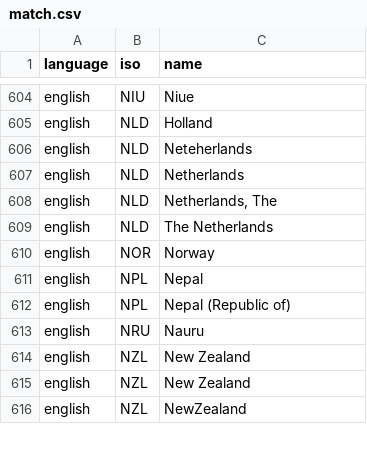
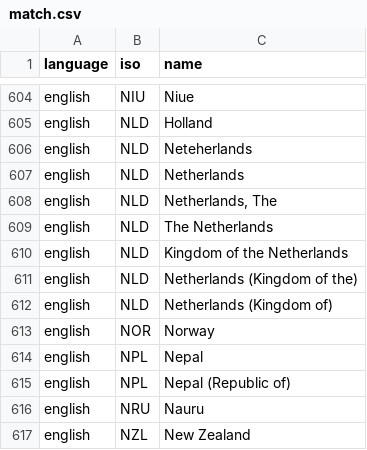
Before and after one commit to carolinebastian/matchcountry, a CSV file: inst/extdata/match.csv, drawn as a sheet; only a part is shown, gaps mark what is left out; the shorter side is filled out with more unchanged rows.

Commit message:
Add "Kingdom of" to Netherlands

```diff
--- a/inst/extdata/match.csv
+++ b/inst/extdata/match.csv
@@ -609,2 +609,5 @@
 "english","NLD","The Netherlands"
+"english","NLD","Kingdom of the Netherlands"
+"english","NLD","Netherlands (Kingdom of the)"
+"english","NLD","Netherlands (Kingdom of)"
 "english","NOR","Norway"
```
